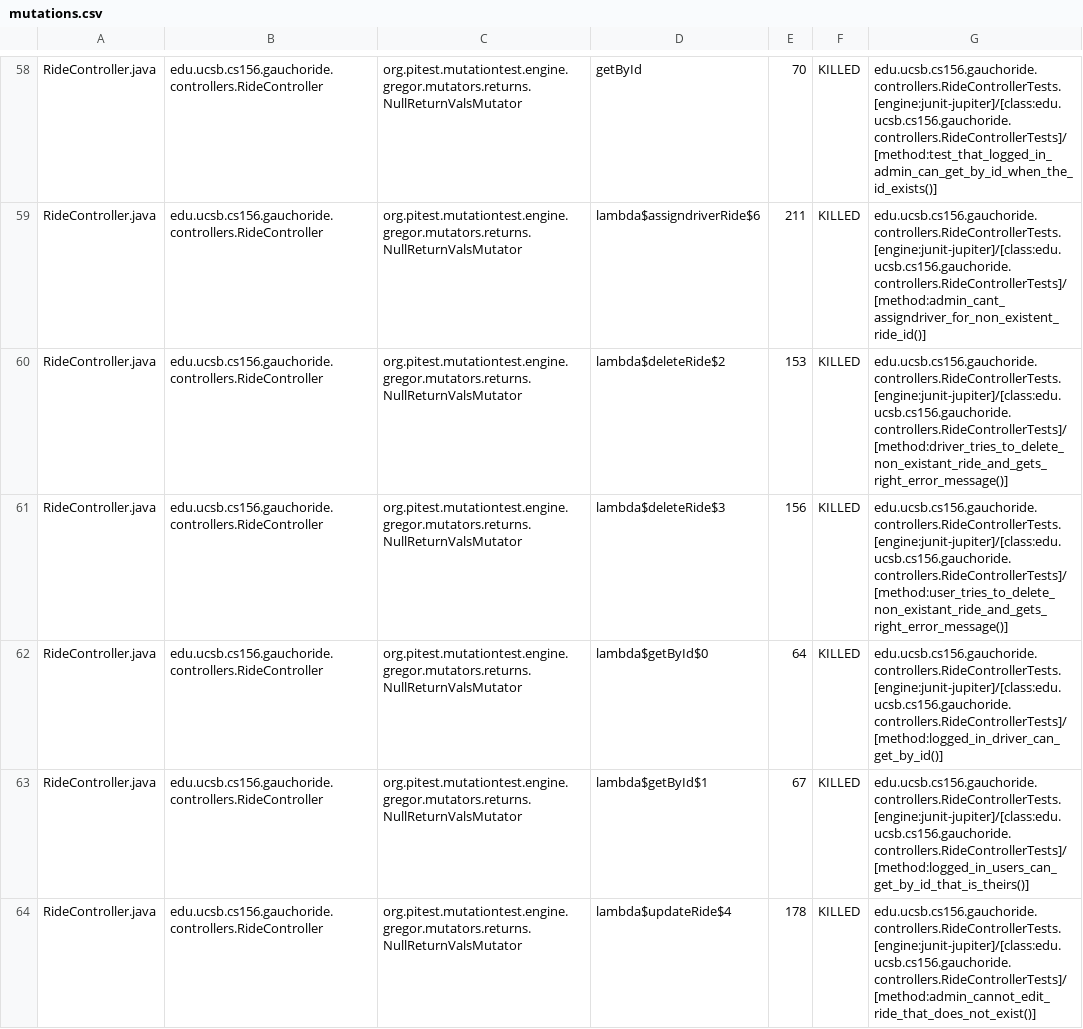
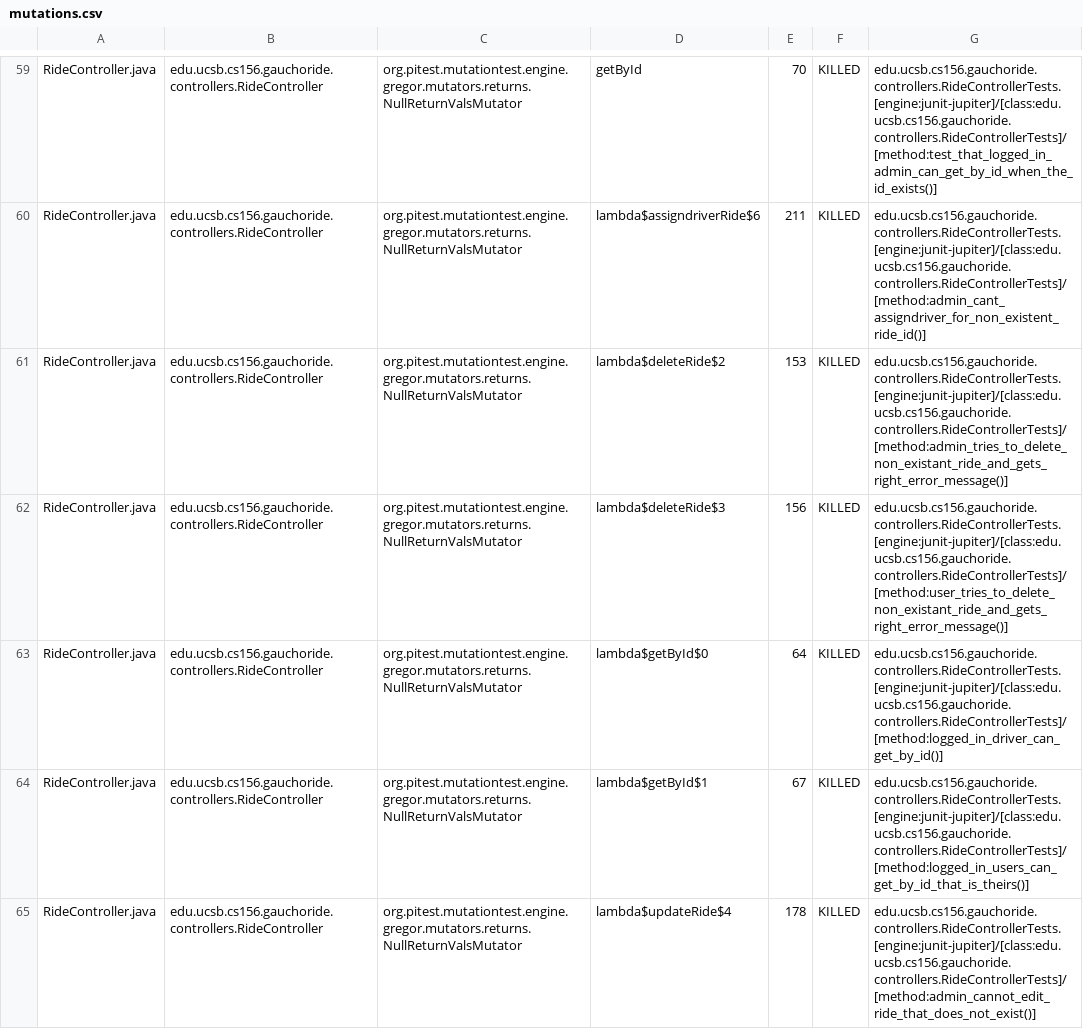
Before and after one commit to ucsb-cs156-s24/proj-gauchoride-s24-5pm-6, a CSV file: pitest/mutations.csv, drawn as a sheet; only a part is shown, gaps mark what is left out; the diff covers the shown part only.

Commit message:
Deploying to gh-pages from @ ucsb-cs156-s24/proj-gauchoride-s24-5pm-6@2e868fc06de3165f7a0c86c0bf5e6bb58324cec8 🚀

```diff
--- a/pitest/mutations.csv
+++ b/pitest/mutations.csv
@@ -59,3 +60,3 @@ RideController.java,edu.ucsb.cs156.gauchoride.controllers.RideController,org.pit
 RideController.java,edu.ucsb.cs156.gauchoride.controllers.RideController,org.pitest.mutationtest.engine.gregor.mutators.returns.NullReturnValsMutator,lambda$assigndriverRide$6,211,KILLED,edu.ucsb.cs156.gauchoride.controllers.RideControllerTests.[engine:junit-jupiter]/[class:edu.ucsb.cs156.gauchoride.controllers.RideControllerTests]/[method:admin_cant_assigndriver_for_non_existent_ride_id()]
-RideController.java,edu.ucsb.cs156.gauchoride.controllers.RideController,org.pitest.mutationtest.engine.gregor.mutators.returns.NullReturnValsMutator,lambda$deleteRide$2,153,KILLED,edu.ucsb.cs156.gauchoride.controllers.RideControllerTests.[engine:junit-jupiter]/[class:edu.ucsb.cs156.gauchoride.controllers.RideControllerTests]/[method:driver_tries_to_delete_non_existant_ride_and_gets_right_error_message()]
+RideController.java,edu.ucsb.cs156.gauchoride.controllers.RideController,org.pitest.mutationtest.engine.gregor.mutators.returns.NullReturnValsMutator,lambda$deleteRide$2,153,KILLED,edu.ucsb.cs156.gauchoride.controllers.RideControllerTests.[engine:junit-jupiter]/[class:edu.ucsb.cs156.gauchoride.controllers.RideControllerTests]/[method:admin_tries_to_delete_non_existant_ride_and_gets_right_error_message()]
 RideController.java,edu.ucsb.cs156.gauchoride.controllers.RideController,org.pitest.mutationtest.engine.gregor.mutators.returns.NullReturnValsMutator,lambda$deleteRide$3,156,KILLED,edu.ucsb.cs156.gauchoride.controllers.RideControllerTests.[engine:junit-jupiter]/[class:edu.ucsb.cs156.gauchoride.controllers.RideControllerTests]/[method:user_tries_to_delete_non_existant_ride_and_gets_right_error_message()]
```
Also changed, not shown: 1 moved row and 25 edited cells elsewhere in this file, 18 other files.
